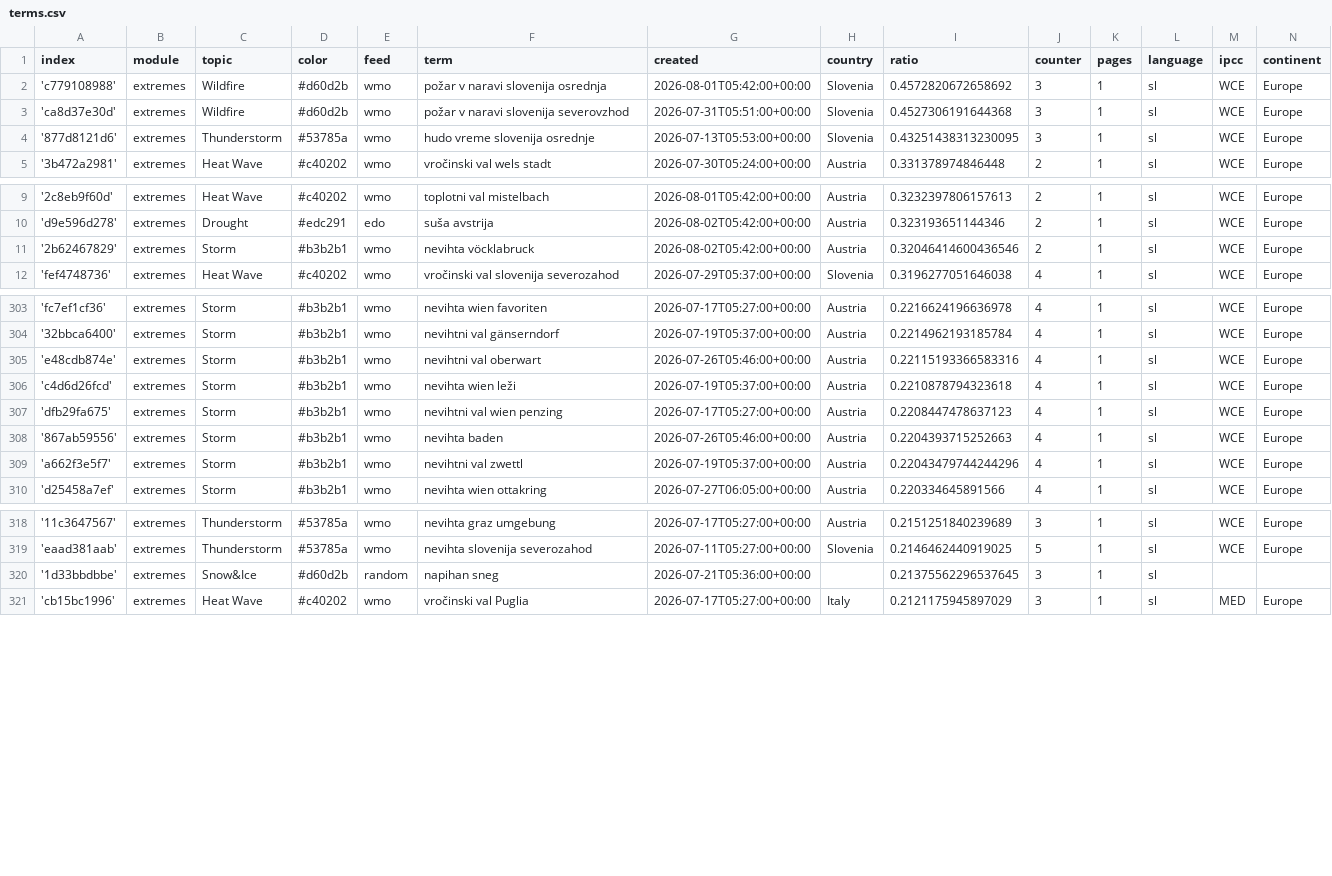
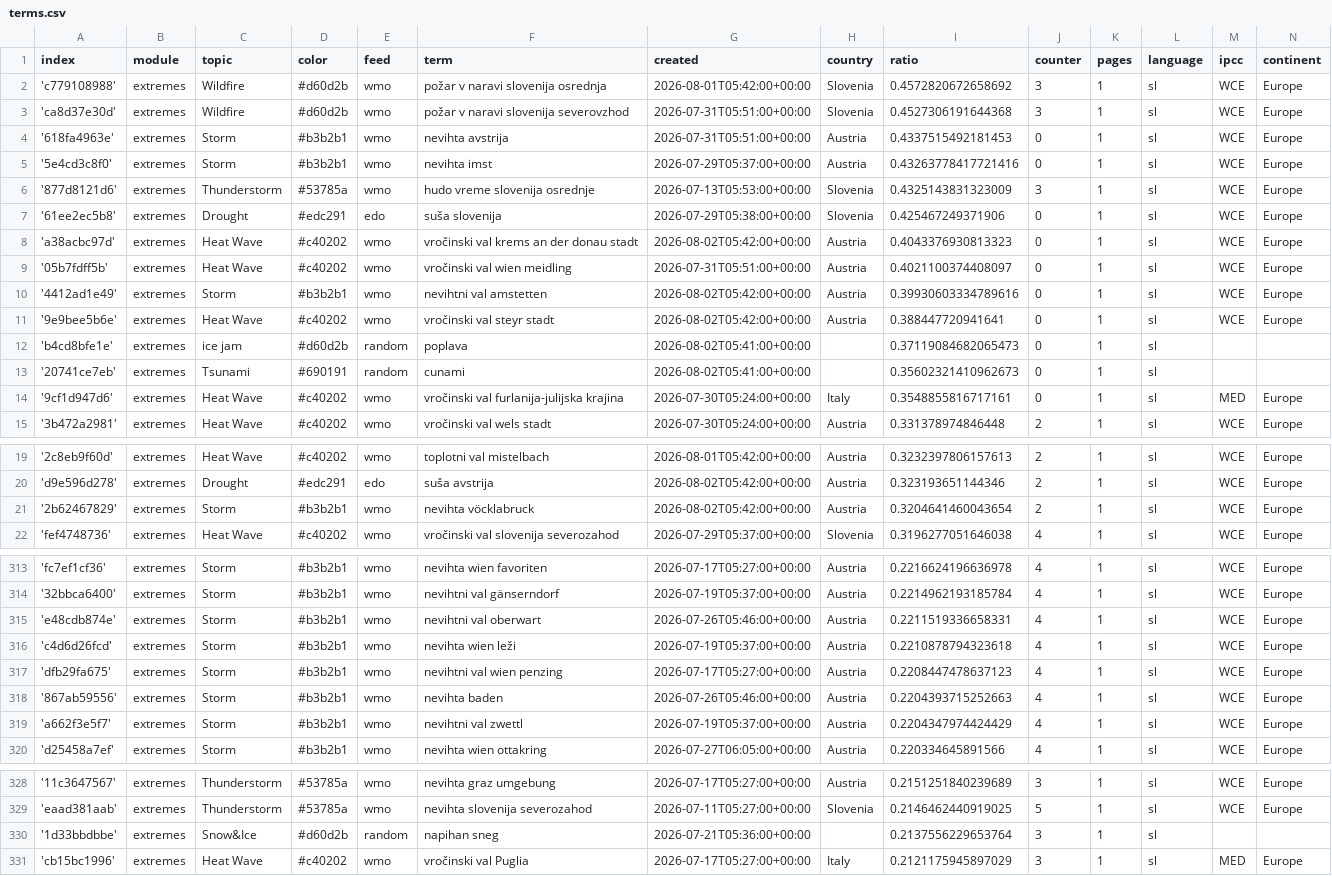
Before and after one commit to alime78-news/slowenienExtremes, a CSV file: terms.csv, drawn as a sheet; only a part is shown, gaps mark what is left out; the diff covers the shown part only.

Commit message:
Commit from GitHub Actions (import:0.0)

```diff
--- a/terms.csv
+++ b/terms.csv
@@ -3,3 +3,13 @@ index,module,topic,color,feed,term,created,country,ratio,counter,pages,language,
 'ca8d37e30d',extremes,Wildfire,#d60d2b,wmo,požar v naravi slovenija severovzhod,2026-07-31T05:51:00+00:00,Slovenia,0.4527306191644368,3,1,sl,WCE,Europe
-'877d8121d6',extremes,Thunderstorm,#53785a,wmo,hudo vreme slovenija osrednje,2026-07-13T05:53:00+00:00,Slovenia,0.43251438313230095,3,1,sl,WCE,Europe
+'618fa4963e',extremes,Storm,#b3b2b1,wmo,nevihta avstrija,2026-07-31T05:51:00+00:00,Austria,0.4337515492181453,0,1,sl,WCE,Europe
+'5e4cd3c8f0',extremes,Storm,#b3b2b1,wmo,nevihta imst,2026-07-29T05:37:00+00:00,Austria,0.43263778417721416,0,1,sl,WCE,Europe
+'877d8121d6',extremes,Thunderstorm,#53785a,wmo,hudo vreme slovenija osrednje,2026-07-13T05:53:00+00:00,Slovenia,0.4325143831323009,3,1,sl,WCE,Europe
+'61ee2ec5b8',extremes,Drought,#edc291,edo,suša slovenija,2026-07-29T05:38:00+00:00,Slovenia,0.425467249371906,0,1,sl,WCE,Europe
+'a38acbc97d',extremes,Heat Wave,#c40202,wmo,vročinski val krems an der donau stadt,2026-08-02T05:42:00+00:00,Austria,0.4043376930813323,0,1,sl,WCE,Europe
+'05b7fdff5b',extremes,Heat Wave,#c40202,wmo,vročinski val wien meidling,2026-07-31T05:51:00+00:00,Austria,0.4021100374408097,0,1,sl,WCE,Europe
+'4412ad1e49',extremes,Storm,#b3b2b1,wmo,nevihtni val amstetten,2026-08-02T05:42:00+00:00,Austria,0.39930603334789616,0,1,sl,WCE,Europe
+'9e9bee5b6e',extremes,Heat Wave,#c40202,wmo,vročinski val steyr stadt,2026-08-02T05:42:00+00:00,Austria,0.388447720941641,0,1,sl,WCE,Europe
+'b4cd8bfe1e',extremes,ice jam,#d60d2b,random,poplava,2026-08-02T05:41:00+00:00,,0.37119084682065473,0,1,sl,,
+'20741ce7eb',extremes,Tsunami,#690191,random,cunami,2026-08-02T05:41:00+00:00,,0.35602321410962673,0,1,sl,,
+'9cf1d947d6',extremes,Heat Wave,#c40202,wmo,vročinski val furlanija-julijska krajina,2026-07-30T05:24:00+00:00,Italy,0.3548855816717161,0,1,sl,MED,Europe
 '3b472a2981',extremes,Heat Wave,#c40202,wmo,vročinski val wels stadt,2026-07-30T05:24:00+00:00,Austria,0.331378974846448,2,1,sl,WCE,Europe
@@ -10,3 +20,3 @@ index,module,topic,color,feed,term,created,country,ratio,counter,pages,language,
 'd9e596d278',extremes,Drought,#edc291,edo,suša avstrija,2026-08-02T05:42:00+00:00,Austria,0.323193651144346,2,1,sl,WCE,Europe
-'2b62467829',extremes,Storm,#b3b2b1,wmo,nevihta vöcklabruck,2026-08-02T05:42:00+00:00,Austria,0.32046414600436546,2,1,sl,WCE,Europe
+'2b62467829',extremes,Storm,#b3b2b1,wmo,nevihta vöcklabruck,2026-08-02T05:42:00+00:00,Austria,0.3204641460043654,2,1,sl,WCE,Europe
 'fef4748736',extremes,Heat Wave,#c40202,wmo,vročinski val slovenija severozahod,2026-07-29T05:37:00+00:00,Slovenia,0.3196277051646038,4,1,sl,WCE,Europe
@@ -304,3 +314,3 @@ index,module,topic,color,feed,term,created,country,ratio,counter,pages,language,
 '32bbca6400',extremes,Storm,#b3b2b1,wmo,nevihtni val gänserndorf,2026-07-19T05:37:00+00:00,Austria,0.2214962193185784,4,1,sl,WCE,Europe
-'e48cdb874e',extremes,Storm,#b3b2b1,wmo,nevihtni val oberwart,2026-07-26T05:46:00+00:00,Austria,0.22115193366583316,4,1,sl,WCE,Europe
+'e48cdb874e',extremes,Storm,#b3b2b1,wmo,nevihtni val oberwart,2026-07-26T05:46:00+00:00,Austria,0.2211519336658331,4,1,sl,WCE,Europe
 'c4d6d26fcd',extremes,Storm,#b3b2b1,wmo,nevihta wien leži,2026-07-19T05:37:00+00:00,Austria,0.2210878794323618,4,1,sl,WCE,Europe
@@ -308,3 +318,3 @@ index,module,topic,color,feed,term,created,country,ratio,counter,pages,language,
 '867ab59556',extremes,Storm,#b3b2b1,wmo,nevihta baden,2026-07-26T05:46:00+00:00,Austria,0.2204393715252663,4,1,sl,WCE,Europe
-'a662f3e5f7',extremes,Storm,#b3b2b1,wmo,nevihtni val zwettl,2026-07-19T05:37:00+00:00,Austria,0.22043479744244296,4,1,sl,WCE,Europe
+'a662f3e5f7',extremes,Storm,#b3b2b1,wmo,nevihtni val zwettl,2026-07-19T05:37:00+00:00,Austria,0.2204347974424429,4,1,sl,WCE,Europe
 'd25458a7ef',extremes,Storm,#b3b2b1,wmo,nevihta wien ottakring,2026-07-27T06:05:00+00:00,Austria,0.220334645891566,4,1,sl,WCE,Europe
@@ -319,3 +329,3 @@ index,module,topic,color,feed,term,created,country,ratio,counter,pages,language,
 'eaad381aab',extremes,Thunderstorm,#53785a,wmo,nevihta slovenija severozahod,2026-07-11T05:27:00+00:00,Slovenia,0.2146462440919025,5,1,sl,WCE,Europe
-'1d33bbdbbe',extremes,Snow&Ice,#d60d2b,random,napihan sneg,2026-07-21T05:36:00+00:00,,0.21375562296537645,3,1,sl,,
+'1d33bbdbbe',extremes,Snow&Ice,#d60d2b,random,napihan sneg,2026-07-21T05:36:00+00:00,,0.2137556229653764,3,1,sl,,
 'cb15bc1996',extremes,Heat Wave,#c40202,wmo,vročinski val Puglia,2026-07-17T05:27:00+00:00,Italy,0.2121175945897029,3,1,sl,MED,Europe
```
Also changed, not shown: 1 moved row and 2 edited cells elsewhere in this file.
